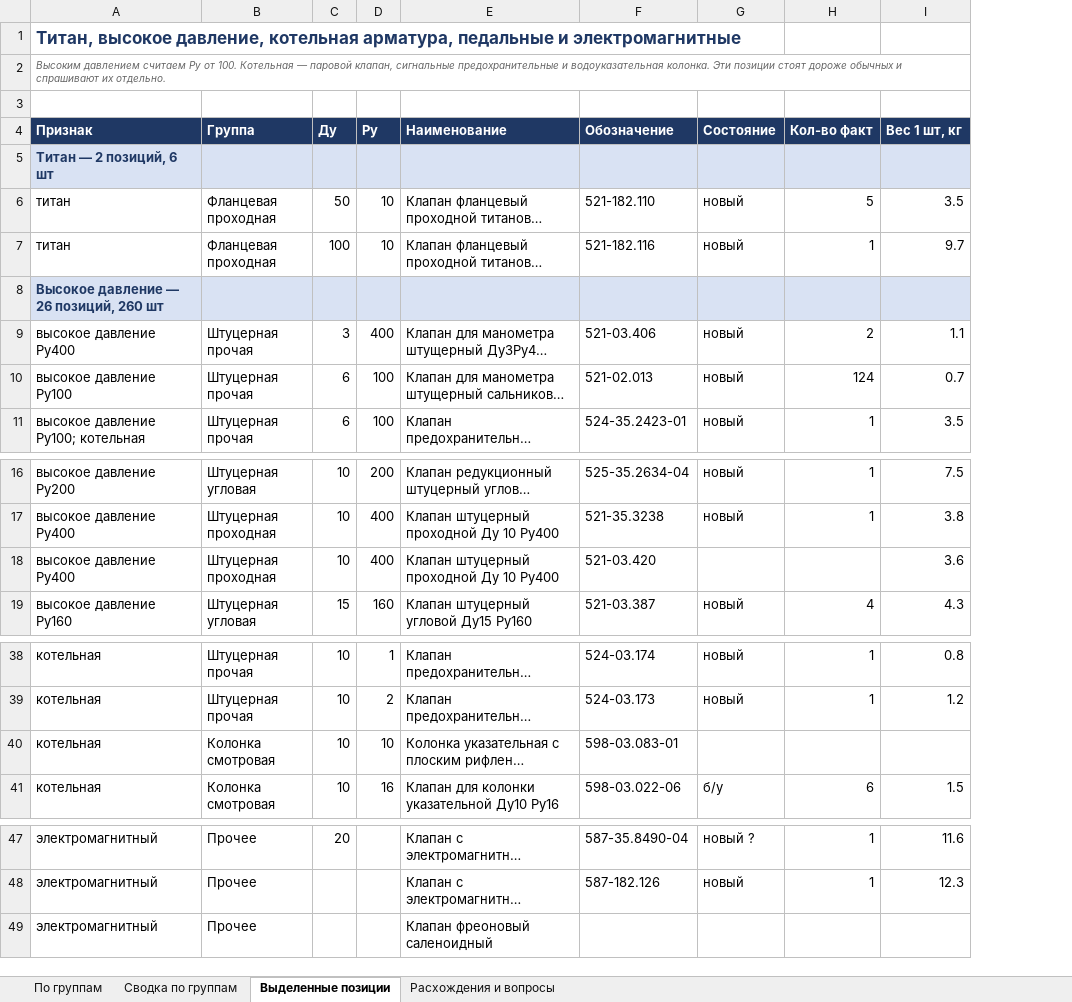
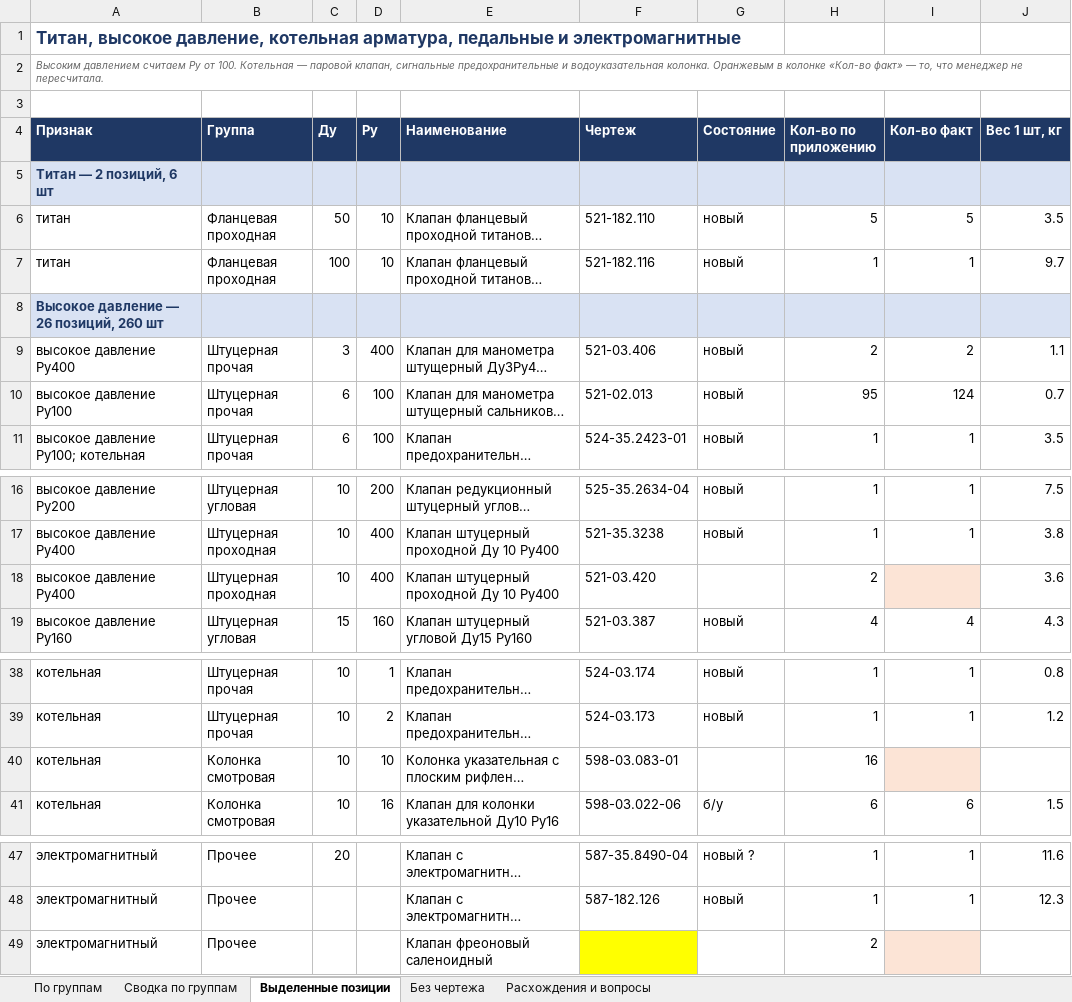
Before and after one commit to User26-2026/K-beauty-New, an Excel workbook: outputs/marine_equipment/Остатки_Питер_по_группам.xlsx, sheet Выделенные позиции, drawn as a sheet; only a part is shown, gaps mark what is left out; long unchanged cells end in …; values as stored, in another font and other column widths than the file's, no borders; addresses are those after the commit; the diff names each change by its address in the sheet, - before the commit and + after, or states it on an @@ line.

```diff
--- a/outputs/marine_equipment/Остатки_Питер_по_группам.xlsx (sheet Выделенные позиции)
+++ b/outputs/marine_equipment/Остатки_Питер_по_группам.xlsx (sheet Выделенные позиции)
+sheet tab: Без чертежа
+column H (Кол-во по приложению), rows 6-11: 5 | 1 |  | 2 | 95 | 1; rows 16-19: 1 | 1 | 2 | 4; rows 38-41: 1 | 1 | 16 | 6; rows 47-49: 1 | 1 | 2
-A2 (Признак): …водоуказательная колонка. Эти позиции стоят дороже обычных и спрашивают их отдельно.
+A2 (Признак): …водоуказательная колонка. Оранжевым в колонке «Кол-во факт» — то, что менеджер не пересчитала.
-F4: Обозначение
+F4: Чертеж
-I18 fill: none
+I18 fill: #FCE4D6
-I40 fill: none
+I40 fill: #FCE4D6
-F49 fill: none
+F49 fill: #FFFF00
-I49 fill: none
+I49 fill: #FCE4D6
```
Also changed, not shown: sheet По группам, sheet Расхождения и вопросы, 1 other file.
